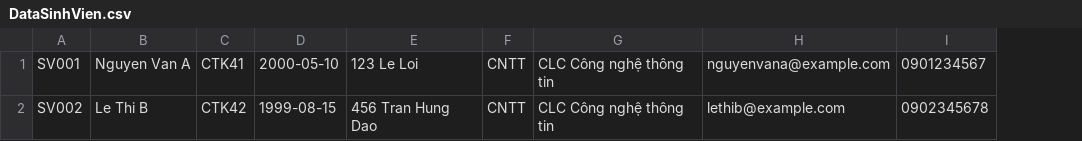
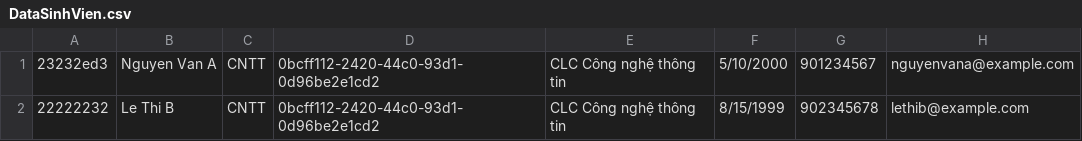
Before and after one commit to Youknow2509/QuanLySinhVien, a CSV file: QLDT_WPF/sql/DataSinhVien.csv, drawn as a sheet; removed rows and columns are numbered as before the commit, all else as after; the diff names each change by its address in the sheet, - before the commit and + after, or states it on an @@ line.

```diff
--- a/QLDT_WPF/sql/DataSinhVien.csv
+++ b/QLDT_WPF/sql/DataSinhVien.csv
-column A, rows 1-2: SV001 | SV002
+column A, rows 1-2: 23232ed3 | 22222232
-column C, rows 1-2: CTK41 | CTK42
-column D, rows 1-2: 2000-05-10 | 1999-08-15
-column E, rows 1-2: 123 Le Loi | 456 Tran Hung Dao
+column D, rows 1-2: 0bcff112-2420-44c0-93d1-0d96be2e1cd2 | 0bcff112-2420-44c0-93d1-0d96be2e1cd2
+column F, rows 1-2: 5/10/2000 | 8/15/1999
+column G, rows 1-2: 901234567 | 902345678
-column I, rows 1-2: 0901234567 | 0902345678
```
Also changed, not shown: 3 other files.
